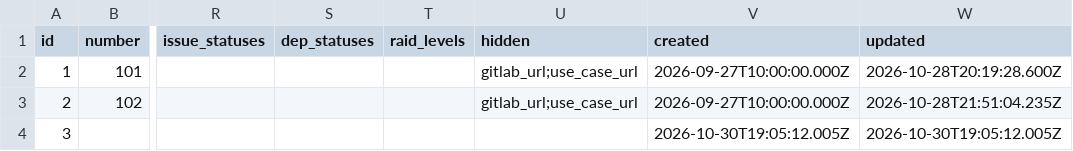
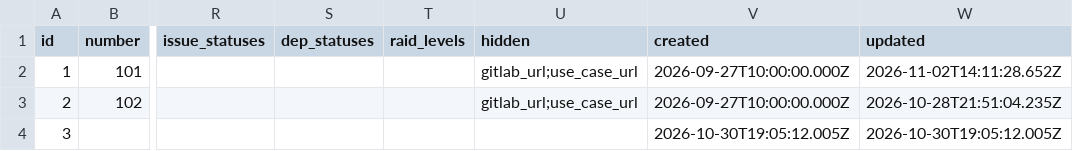
Before and after one commit to miksmitty/Milestone-Tracker, a CSV file: workspaces.csv, drawn as a sheet; only a part is shown, gaps mark what is left out; the diff names each change by its address in the sheet, - before the commit and + after, or states it on an @@ line.

```diff
--- a/workspaces.csv
+++ b/workspaces.csv
-W2 (updated): 2026-10-28T20:19:28.600Z
+W2 (updated): 2026-11-02T14:11:28.652Z
```
Also changed, not shown: 6 other files.
